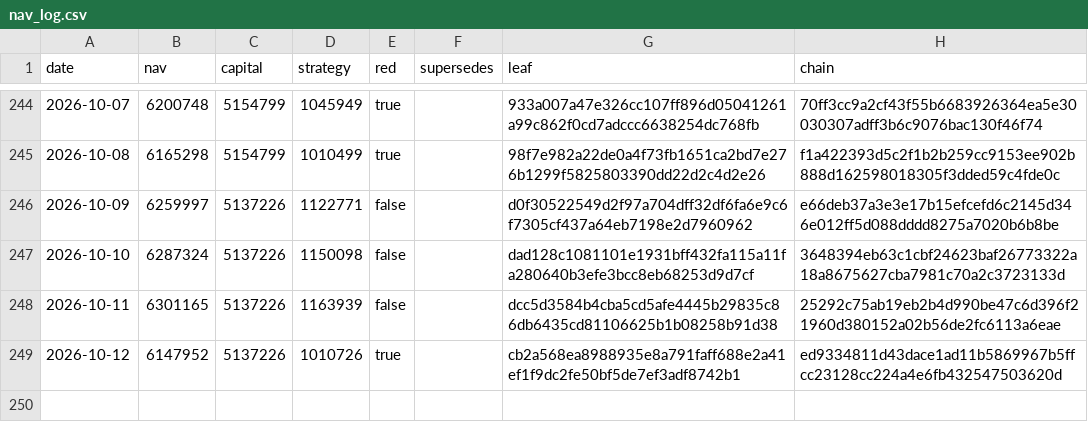
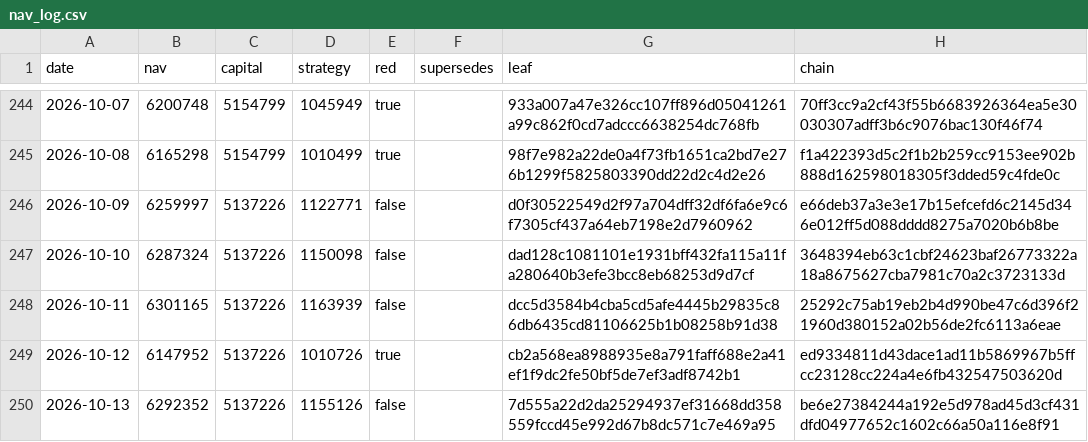
Before and after one commit to zglide/slvce-attestation, a CSV file: nav_log.csv, drawn as a sheet; only a part is shown, gaps mark what is left out; the diff names each change by its address in the sheet, - before the commit and + after, or states it on an @@ line.

```diff
--- a/nav_log.csv
+++ b/nav_log.csv
+row 250: 2026-10-13 | 6292352 | 5137226 | 1155126 | false |  | 7d555a22d2da25294937ef31668dd358559fccd45e992d67b8dc571c7e469a95 | be6e27384244a192e5d978ad45d3cf431dfd04977652c1602c66a50a116e8f91
```
Also changed, not shown: 6 other files.
